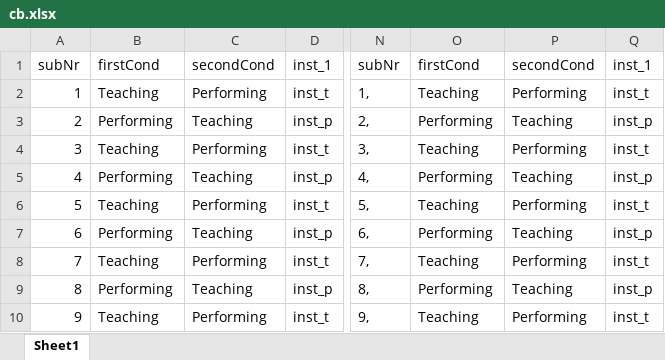
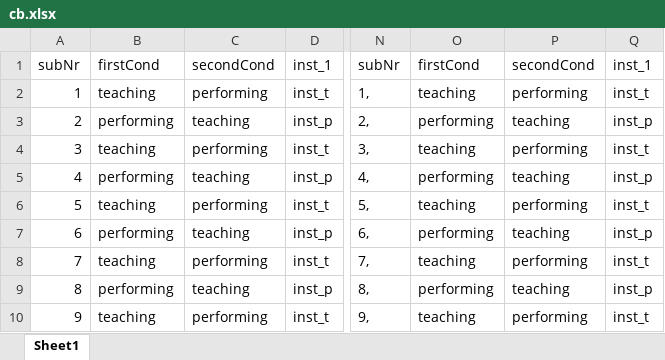
Before and after one commit to atsukotominaga/music-teaching, an Excel workbook: script/Max/cond/cb.xlsx, sheet Sheet1, drawn as a sheet; only a part is shown, gaps mark what is left out; values as stored, in another font and other column widths than the file's, no borders; the diff names each change by its address in the sheet, - before the commit and + after, or states it on an @@ line.

```diff
--- a/script/Max/cond/cb.xlsx (sheet Sheet1)
+++ b/script/Max/cond/cb.xlsx (sheet Sheet1)
-B2: Teaching
+B2: teaching
-C2: Performing
+C2: performing
-O2: Teaching
+O2: teaching
-P2: Performing
+P2: performing
-B3: Performing
+B3: performing
-C3: Teaching
+C3: teaching
-O3: Performing
+O3: performing
-P3: Teaching
+P3: teaching
-B4: Teaching
+B4: teaching
-C4: Performing
+C4: performing
-O4: Teaching
+O4: teaching
-P4: Performing
+P4: performing
-B5: Performing
+B5: performing
-C5: Teaching
+C5: teaching
-O5: Performing
+O5: performing
-P5: Teaching
+P5: teaching
-B6: Teaching
+B6: teaching
-C6: Performing
+C6: performing
-O6: Teaching
+O6: teaching
-P6: Performing
+P6: performing
-B7: Performing
+B7: performing
-C7: Teaching
+C7: teaching
-O7: Performing
+O7: performing
-P7: Teaching
+P7: teaching
-B8: Teaching
+B8: teaching
-C8: Performing
+C8: performing
-O8: Teaching
+O8: teaching
-P8: Performing
+P8: performing
-B9: Performing
+B9: performing
-C9: Teaching
+C9: teaching
-O9: Performing
+O9: performing
-P9: Teaching
+P9: teaching
-B10: Teaching
+B10: teaching
-C10: Performing
+C10: performing
-O10: Teaching
+O10: teaching
-P10: Performing
+P10: performing
```
Also changed, not shown: 1 other file.
